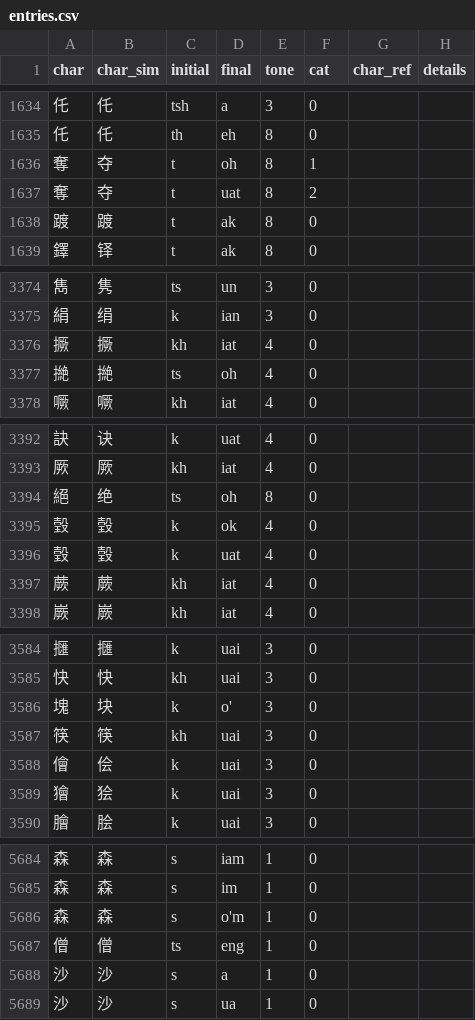
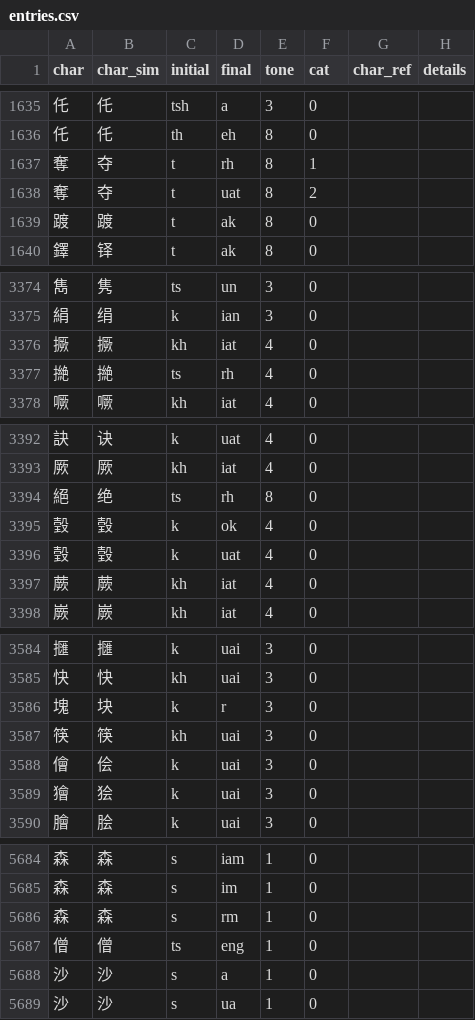
Before and after one commit to pujdict/pujdict, a CSV file: src/.vuepress/public/data/entries.csv, drawn as a sheet; only a part is shown, gaps mark what is left out; the diff covers the shown part only.

```diff
--- a/src/.vuepress/public/data/entries.csv
+++ b/src/.vuepress/public/data/entries.csv
@@ -1635,3 +1636,3 @@ char,char_sim,initial,final,tone,cat,char_ref,details
 仛,仛,th,eh,8,0,,
-奪,夺,t,oh,8,1,,
+奪,夺,t,rh,8,1,,
 奪,夺,t,uat,8,2,,
@@ -3376,3 +3376,3 @@ char,char_sim,initial,final,tone,cat,char_ref,details
 撅,撅,kh,iat,4,0,,
-撧,撧,ts,oh,4,0,,
+撧,撧,ts,rh,4,0,,
 噘,噘,kh,iat,4,0,,
@@ -3393,3 +3393,3 @@ char,char_sim,initial,final,tone,cat,char_ref,details
 厥,厥,kh,iat,4,0,,
-絕,绝,ts,oh,8,0,,
+絕,绝,ts,rh,8,0,,
 瑴,瑴,k,ok,4,0,,
@@ -3585,3 +3585,3 @@ char,char_sim,initial,final,tone,cat,char_ref,details
 快,快,kh,uai,3,0,,
-塊,块,k,o',3,0,,
+塊,块,k,r,3,0,,
 筷,筷,kh,uai,3,0,,
@@ -5685,3 +5685,3 @@ char,char_sim,initial,final,tone,cat,char_ref,details
 森,森,s,im,1,0,,
-森,森,s,o'm,1,0,,
+森,森,s,rm,1,0,,
 僧,僧,ts,eng,1,0,,
```
Also changed, not shown: 1 added row, 1 removed row and 21 edited cells elsewhere in this file, 1 other file.
